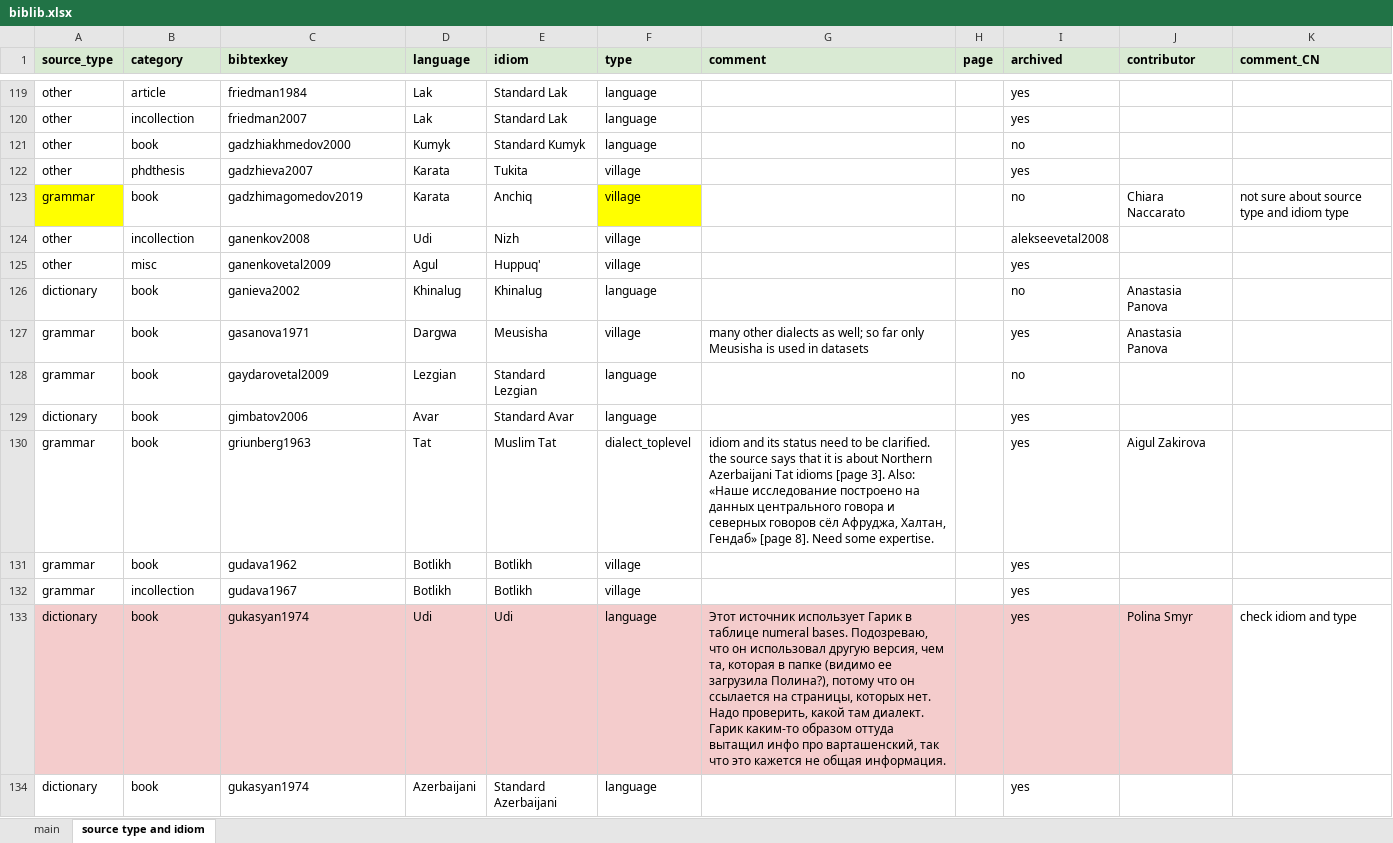
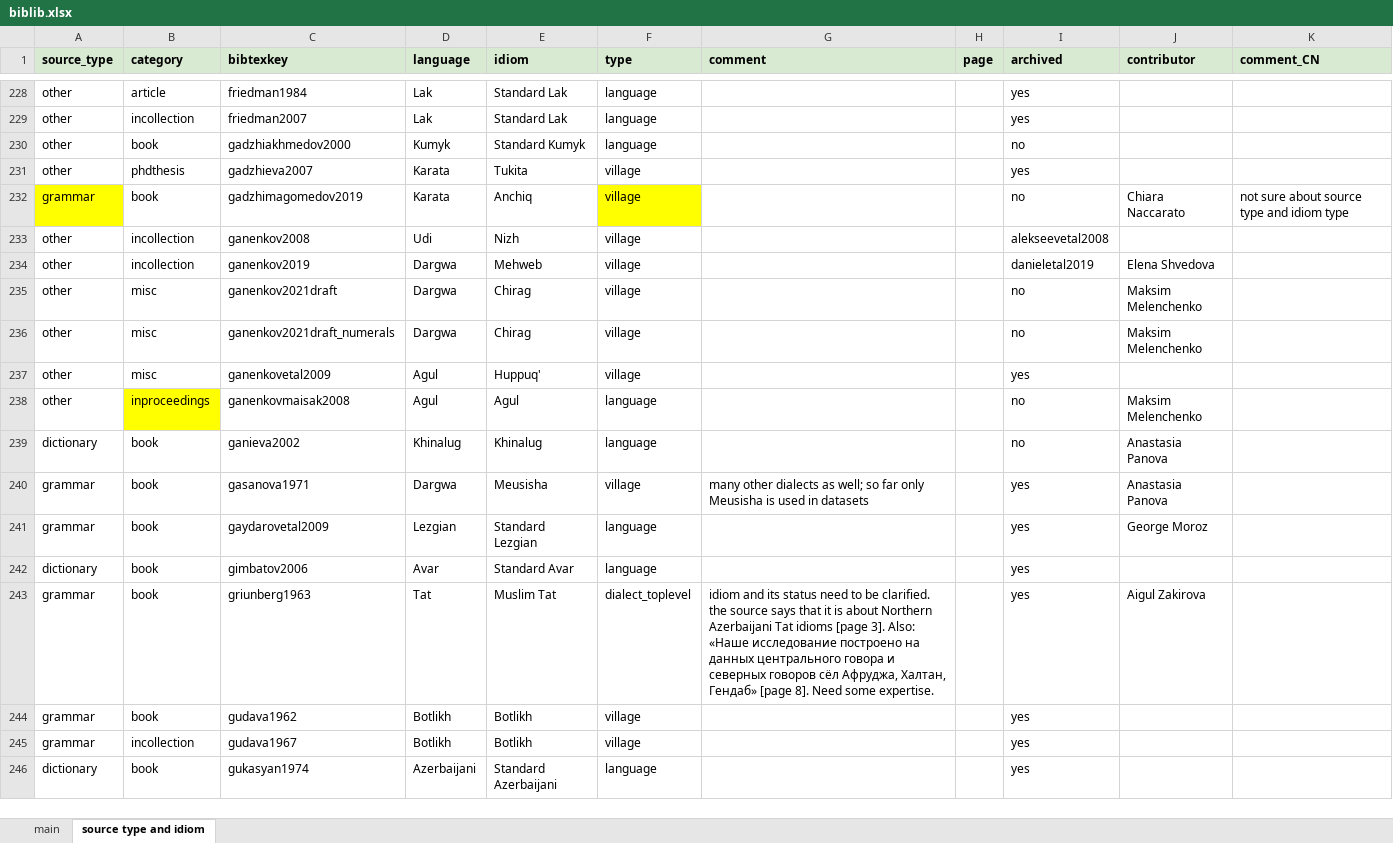
Before and after one commit to LingConLab/TALD, an Excel workbook: data/biblib.xlsx, sheet source type and idiom, drawn as a sheet; only a part is shown, gaps mark what is left out; values as stored, in another font and other column widths than the file's, no borders; charts and pictures not drawn; removed rows and columns are numbered as before the commit, all else as after; the diff covers the shown part only; the diff names each change by its address in the sheet, - before the commit and + after, or states it on an @@ line.

```diff
--- a/data/biblib.xlsx (sheet source type and idiom)
+++ b/data/biblib.xlsx (sheet source type and idiom)
+row 234: other | incollection | ganenkov2019 | Dargwa | Mehweb | village |  |  | danieletal2019 | Elena Shvedova
@@ row 441 moved to row 235: other @@
@@ row 443 moved to row 236: other @@
@@ row 470 moved to row 238: other @@
-I241 (archived): no
+I241 (archived): yes
-J241 (contributor): (empty)
+J241 (contributor): George Moroz
-row 133: dictionary | book | gukasyan1974 | Udi | Udi | language | Этот источник использует Гарик в таблице numeral bases. Подозреваю, что он использовал другую версия, чем та, которая в папке (видимо ее загрузила Полина?), потому что он ссылается на страницы, которых нет. Надо проверить, какой там диалект. Гарик каким-то образом оттуда вытащил инфо про варташенский, так что это кажется не общая информация. |  | yes | Polina Smyr | check idiom and type
```
Also changed, not shown: 26 added rows, 1 removed row, 239 moved rows and 34 edited cells elsewhere in this sheet, sheet main, 5 other files.
